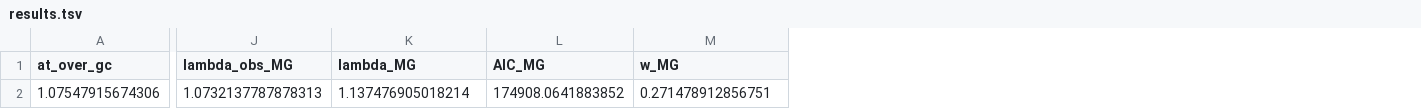
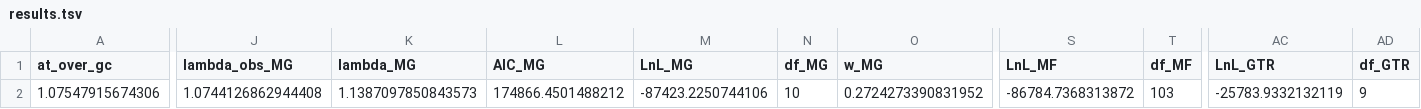
Before and after one commit to ThibaultLatrille/NucleotideBias, a TSV file: DataEmpirical/Primates/results.tsv, drawn as a sheet; only a part is shown, gaps mark what is left out; addresses are those after the commit; the diff covers the shown part only; the diff names each change by its address in the sheet, - before the commit and + after, or states it on an @@ line.

```diff
--- a/DataEmpirical/Primates/results.tsv
+++ b/DataEmpirical/Primates/results.tsv
+column M (LnL_MG), row 2: -87423.2250744106
+column N (df_MG), row 2: 10
+column S (LnL_MF), row 2: -86784.7368313872
+column T (df_MF), row 2: 103
+column AC (LnL_GTR), row 2: -25783.9332132119
+column AD (df_GTR), row 2: 9
-J2 (lambda_obs_MG): 1.0732137787878313
+J2 (lambda_obs_MG): 1.0744126862944408
-K2 (lambda_MG): 1.137476905018214
+K2 (lambda_MG): 1.1387097850843573
-L2 (AIC_MG): 174908.0641883852
+L2 (AIC_MG): 174866.4501488212
-O2 (w_MG): 0.271478912856751
+O2 (w_MG): 0.2724273390831952
```
Also changed, not shown: 11 edited cells elsewhere in this file, DataEmpirical/Catarrhini/results.tsv, DataEmpirical/Hominoidea/results.tsv, 39 other files.
